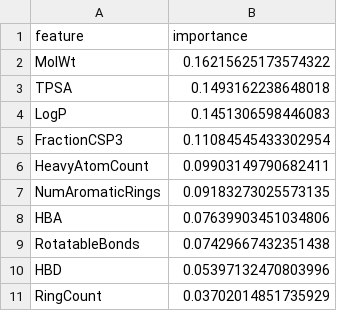
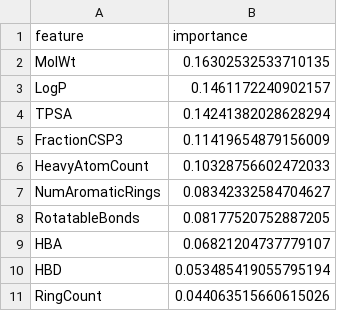
Before and after one commit to cui-boop/CADD-Platform, a CSV file: results/feature_importance.csv, drawn as a sheet.

```diff
--- a/results/feature_importance.csv
+++ b/results/feature_importance.csv
@@ -1,11 +1,11 @@
 feature,importance
-MolWt,0.16215625173574322
-TPSA,0.1493162238648018
-LogP,0.1451306598446083
-FractionCSP3,0.11084545433302954
-HeavyAtomCount,0.09903149790682411
-NumAromaticRings,0.09183273025573135
-HBA,0.07639903451034806
-RotatableBonds,0.07429667432351438
-HBD,0.05397132470803996
-RingCount,0.03702014851735929
+MolWt,0.16302532533710135
+LogP,0.1461172240902157
+TPSA,0.14241382028628294
+FractionCSP3,0.11419654879156009
+HeavyAtomCount,0.10328756602472033
+NumAromaticRings,0.08342332584704627
+RotatableBonds,0.08177520752887205
+HBA,0.06821204737779107
+HBD,0.053485419055795194
+RingCount,0.044063515660615026
```
Also changed, not shown: 5 other files.
